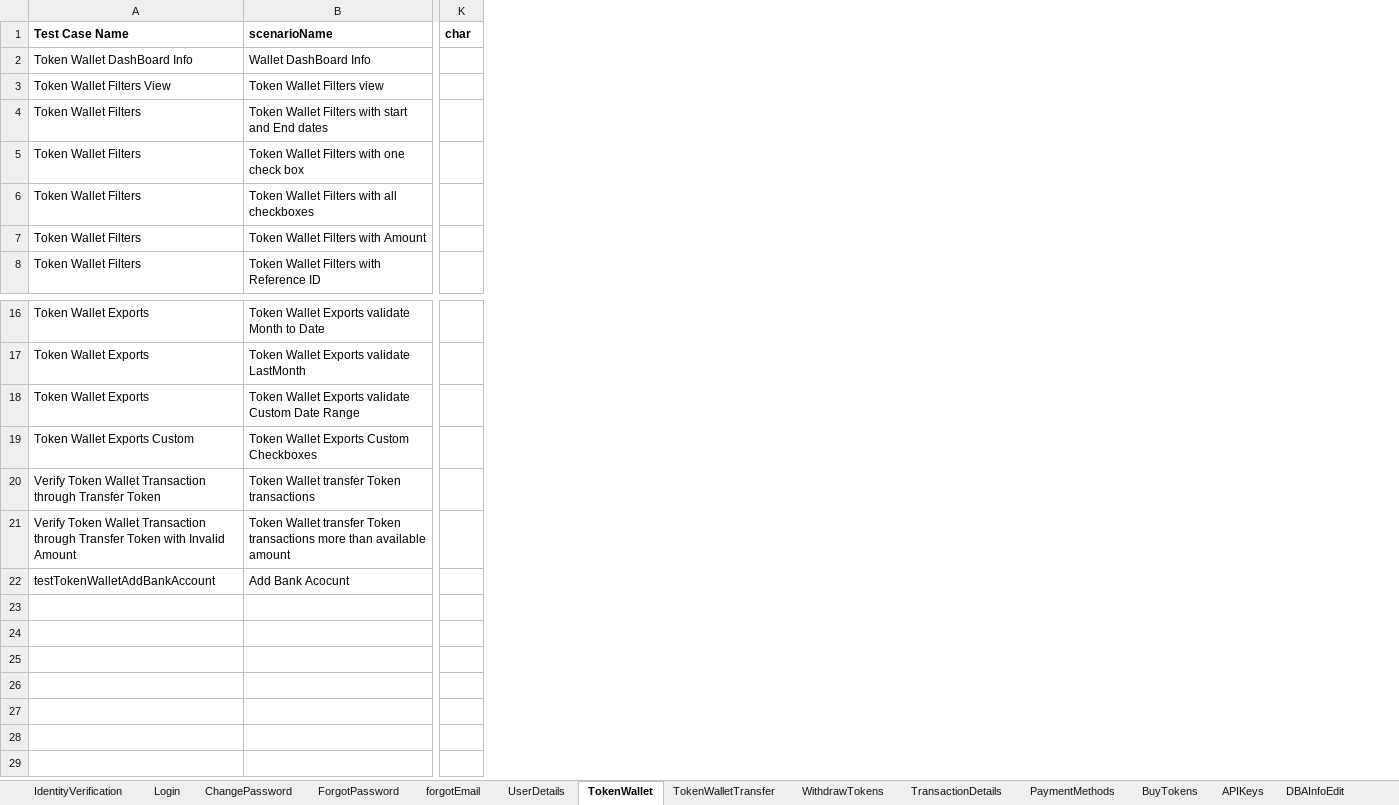
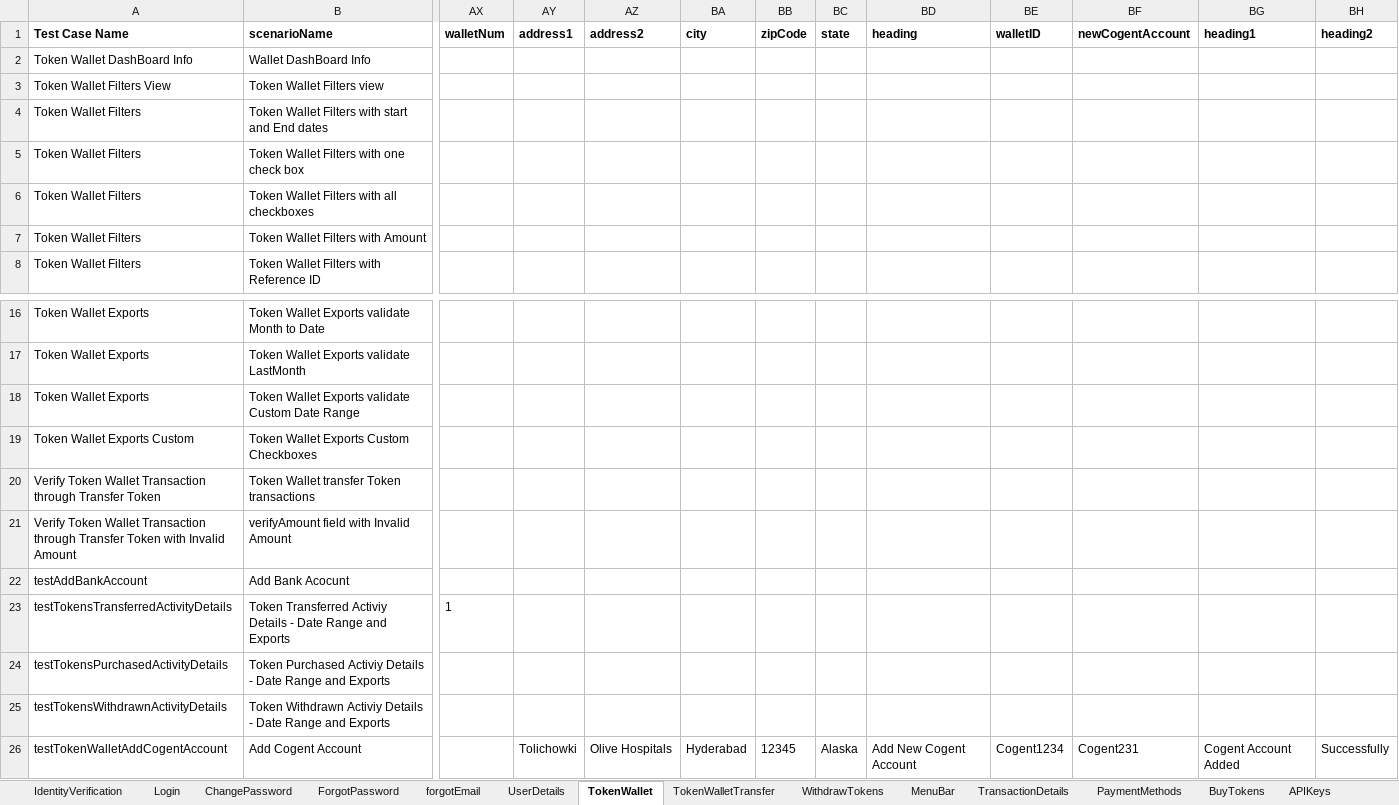
Before and after one commit to RameshNaikRR/Automation, an Excel workbook: Web/coyni/resources/TestData_Api.xlsx, sheet TokenWallet, drawn as a sheet; only a part is shown, gaps mark what is left out; values as stored, in another font and other column widths than the file's, no borders; removed rows and columns are numbered as before the commit, all else as after; rows hold the shown columns only; the diff covers the shown part only; the diff names each change by its address in the sheet, - before the commit and + after, or states it on an @@ line.

Commit message:
Added newly added test cases for API Business

```diff
--- a/Web/coyni/resources/TestData_Api.xlsx (sheet TokenWallet)
+++ b/Web/coyni/resources/TestData_Api.xlsx (sheet TokenWallet)
+sheet tab: MenuBar
-column K (char), empty
+column AX (walletNum), empty
+column AY (address1), empty
+column AZ (address2), empty
+column BA (city), empty
+column BB (zipCode), empty
+column BC (state), empty
+column BD (heading), empty
+column BE (walletID), empty
+column BF (newCogentAccount), empty
+column BG (heading1), empty
+column BH (heading2), empty
-B21 (scenarioName): Token Wallet transfer Token transactions more than available amount
+B21 (scenarioName): verifyAmount field with Invalid Amount
-A22 (Test Case Name): testTokenWalletAddBankAccount
+A22 (Test Case Name): testAddBankAccount
+row 23: testTokensTransferredActivityDetails | Token Transferred Activiy Details - Date Range and Exports | 1
+row 24: testTokensPurchasedActivityDetails | Token Purchased Activiy Details - Date Range and Exports
+row 25: testTokensWithdrawnActivityDetails | Token Withdrawn Activiy Details - Date Range and Exports
+row 26: testTokenWalletAddCogentAccount | Add Cogent Account |  | Tolichowki | Olive Hospitals | Hyderabad | 12345 | Alaska | Add New Cogent Account | Cogent1234 | Cogent231 | Cogent Account Added | Successfully
```
Also changed, not shown: 3 added columns, 2 edited cells and cell formats elsewhere in this sheet, sheet EcosystemActivity, sheet DBAInfoEdit, sheet IdentityVerification, sheet forgotEmail, sheet PaymentMethods, sheet UserDetails, 11 more sheets, other sheet tabs, Web/coyni/resources/testScript-Api.xlsx, 34 other files.
